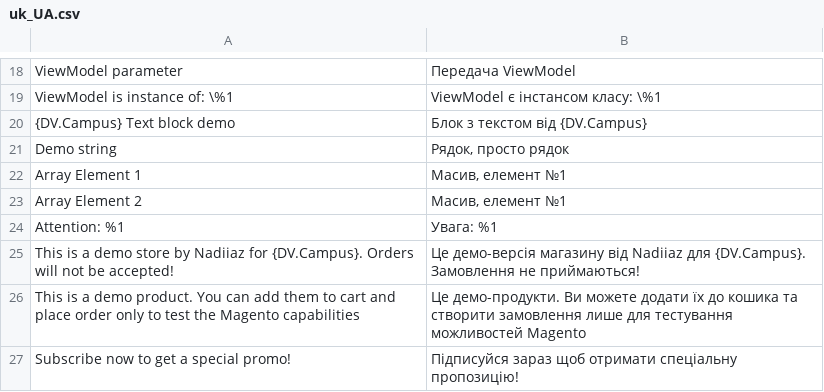
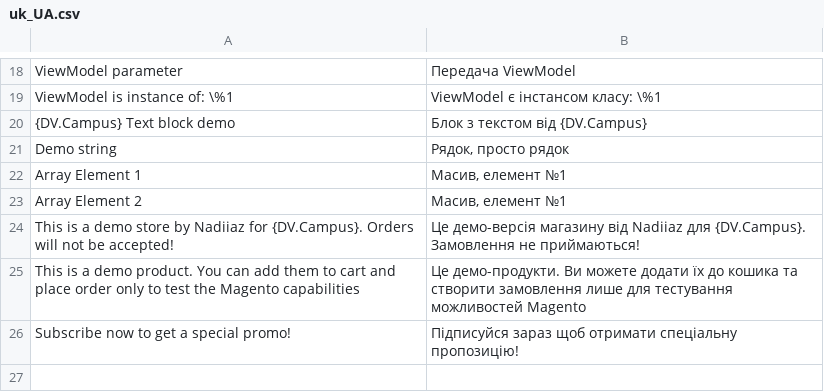
Before and after one commit to NadiiaZlobynets/nadiia-zlobynets-magento, a CSV file: app/code/Nadiiaz/LayoutDebug/i18n/uk_UA.csv, drawn as a sheet; only a part is shown, gaps mark what is left out; the diff names each change by its address in the sheet, - before the commit and + after, or states it on an @@ line.

```diff
--- a/app/code/Nadiiaz/LayoutDebug/i18n/uk_UA.csv
+++ b/app/code/Nadiiaz/LayoutDebug/i18n/uk_UA.csv
-row 24: Attention: %1 | Увага: %1
```
Also changed, not shown: app/code/Nadiiaz/LayoutDebug/i18n/en_US.csv, 6 other files.
